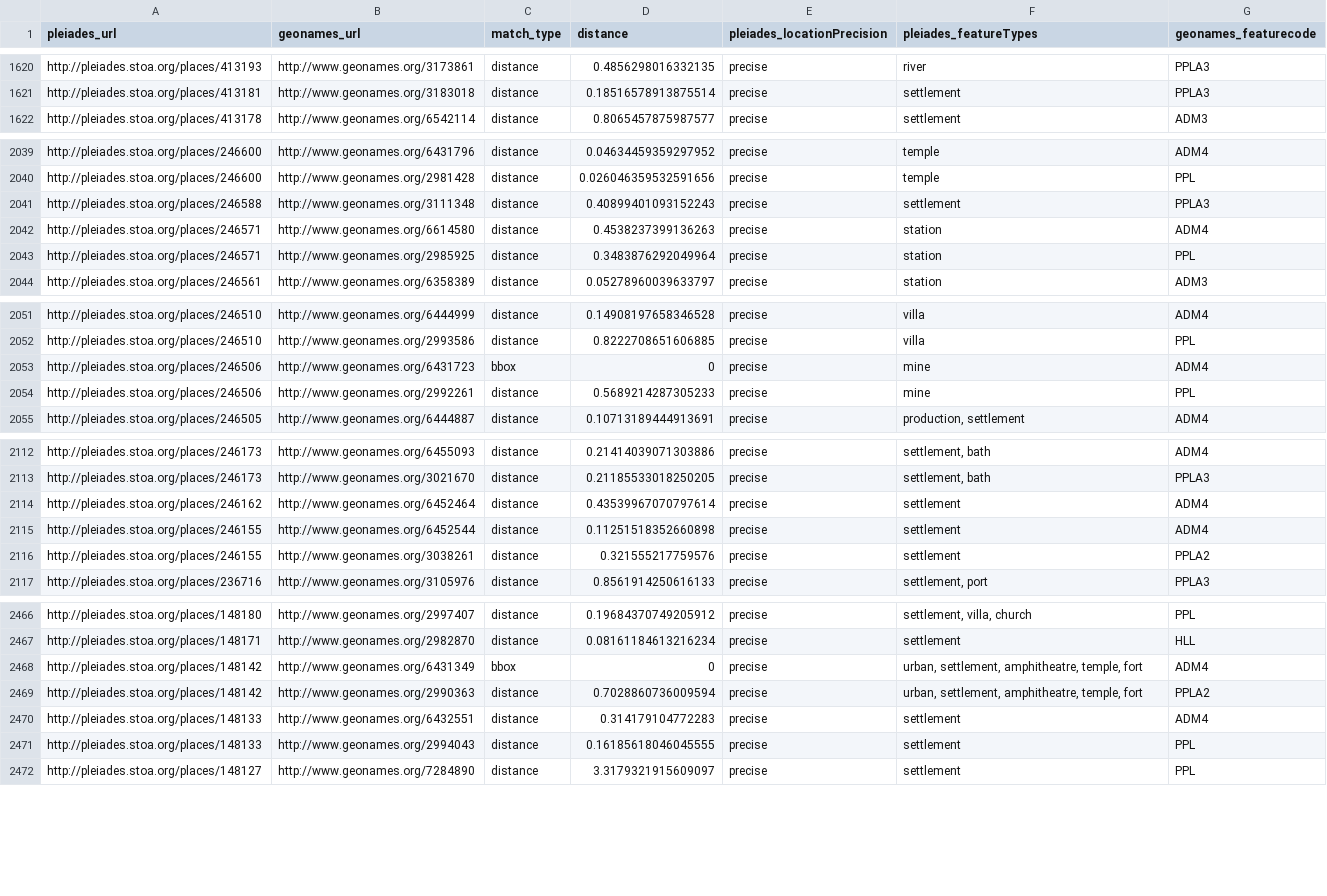
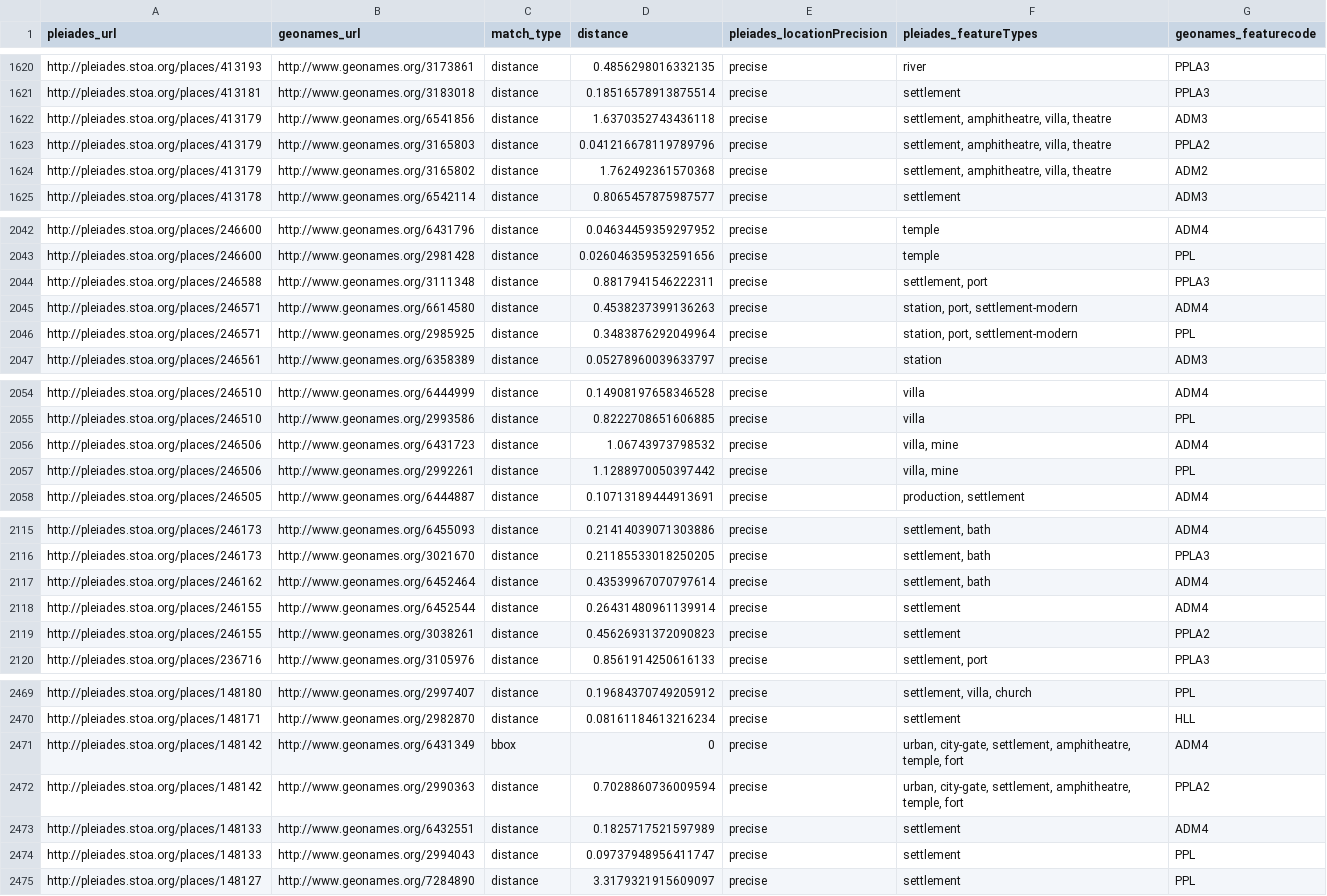
Before and after one commit to ryanfb/pleiades-plus, a CSV file: data/pleiades-plus.csv, drawn as a sheet; only a part is shown, gaps mark what is left out; the diff covers the shown part only.

Commit message:
2014-03-23 pleiades-plus.csv update

```diff
--- a/data/pleiades-plus.csv
+++ b/data/pleiades-plus.csv
@@ -1621,2 +1621,5 @@ http://pleiades.stoa.org/places/413193,http://www.geonames.org/3173861,distance,
 http://pleiades.stoa.org/places/413181,http://www.geonames.org/3183018,distance,0.18516578913875514,precise,"settlement",PPLA3
+http://pleiades.stoa.org/places/413179,http://www.geonames.org/6541856,distance,1.6370352743436118,precise,"settlement, amphitheatre, villa, theatre",ADM3
+http://pleiades.stoa.org/places/413179,http://www.geonames.org/3165803,distance,0.041216678119789796,precise,"settlement, amphitheatre, villa, theatre",PPLA2
+http://pleiades.stoa.org/places/413179,http://www.geonames.org/3165802,distance,1.762492361570368,precise,"settlement, amphitheatre, villa, theatre",ADM2
 http://pleiades.stoa.org/places/413178,http://www.geonames.org/6542114,distance,0.8065457875987577,precise,"settlement",ADM3
@@ -2040,5 +2043,5 @@ http://pleiades.stoa.org/places/246600,http://www.geonames.org/6431796,distance,
 http://pleiades.stoa.org/places/246600,http://www.geonames.org/2981428,distance,0.026046359532591656,precise,"temple",PPL
-http://pleiades.stoa.org/places/246588,http://www.geonames.org/3111348,distance,0.40899401093152243,precise,"settlement",PPLA3
-http://pleiades.stoa.org/places/246571,http://www.geonames.org/6614580,distance,0.4538237399136263,precise,"station",ADM4
-http://pleiades.stoa.org/places/246571,http://www.geonames.org/2985925,distance,0.3483876292049964,precise,"station",PPL
+http://pleiades.stoa.org/places/246588,http://www.geonames.org/3111348,distance,0.8817941546222311,precise,"settlement, port",PPLA3
+http://pleiades.stoa.org/places/246571,http://www.geonames.org/6614580,distance,0.4538237399136263,precise,"station, port, settlement-modern",ADM4
+http://pleiades.stoa.org/places/246571,http://www.geonames.org/2985925,distance,0.3483876292049964,precise,"station, port, settlement-modern",PPL
 http://pleiades.stoa.org/places/246561,http://www.geonames.org/6358389,distance,0.05278960039633797,precise,"station",ADM3
@@ -2052,4 +2055,4 @@ http://pleiades.stoa.org/places/246510,http://www.geonames.org/6444999,distance,
 http://pleiades.stoa.org/places/246510,http://www.geonames.org/2993586,distance,0.8222708651606885,precise,"villa",PPL
-http://pleiades.stoa.org/places/246506,http://www.geonames.org/6431723,bbox,0,precise,"mine",ADM4
-http://pleiades.stoa.org/places/246506,http://www.geonames.org/2992261,distance,0.5689214287305233,precise,"mine",PPL
+http://pleiades.stoa.org/places/246506,http://www.geonames.org/6431723,distance,1.06743973798532,precise,"villa, mine",ADM4
+http://pleiades.stoa.org/places/246506,http://www.geonames.org/2992261,distance,1.1288970050397442,precise,"villa, mine",PPL
 http://pleiades.stoa.org/places/246505,http://www.geonames.org/6444887,distance,0.10713189444913691,precise,"production, settlement",ADM4
@@ -2113,5 +2116,5 @@ http://pleiades.stoa.org/places/246173,http://www.geonames.org/6455093,distance,
 http://pleiades.stoa.org/places/246173,http://www.geonames.org/3021670,distance,0.21185533018250205,precise,"settlement, bath",PPLA3
-http://pleiades.stoa.org/places/246162,http://www.geonames.org/6452464,distance,0.43539967070797614,precise,"settlement",ADM4
-http://pleiades.stoa.org/places/246155,http://www.geonames.org/6452544,distance,0.11251518352660898,precise,"settlement",ADM4
-http://pleiades.stoa.org/places/246155,http://www.geonames.org/3038261,distance,0.321555217759576,precise,"settlement",PPLA2
+http://pleiades.stoa.org/places/246162,http://www.geonames.org/6452464,distance,0.43539967070797614,precise,"settlement, bath",ADM4
+http://pleiades.stoa.org/places/246155,http://www.geonames.org/6452544,distance,0.26431480961139914,precise,"settlement",ADM4
+http://pleiades.stoa.org/places/246155,http://www.geonames.org/3038261,distance,0.45626931372090823,precise,"settlement",PPLA2
 http://pleiades.stoa.org/places/236716,http://www.geonames.org/3105976,distance,0.8561914250616133,precise,"settlement, port",PPLA3
@@ -2467,6 +2470,6 @@ http://pleiades.stoa.org/places/148180,http://www.geonames.org/2997407,distance,
 http://pleiades.stoa.org/places/148171,http://www.geonames.org/2982870,distance,0.08161184613216234,precise,"settlement",HLL
-http://pleiades.stoa.org/places/148142,http://www.geonames.org/6431349,bbox,0,precise,"urban, settlement, amphitheatre, temple, fort",ADM4
-http://pleiades.stoa.org/places/148142,http://www.geonames.org/2990363,distance,0.7028860736009594,precise,"urban, settlement, amphitheatre, temple, fort",PPLA2
-http://pleiades.stoa.org/places/148133,http://www.geonames.org/6432551,distance,0.314179104772283,precise,"settlement",ADM4
-http://pleiades.stoa.org/places/148133,http://www.geonames.org/2994043,distance,0.16185618046045555,precise,"settlement",PPL
+http://pleiades.stoa.org/places/148142,http://www.geonames.org/6431349,bbox,0,precise,"urban, city-gate, settlement, amphitheatre, temple, fort",ADM4
+http://pleiades.stoa.org/places/148142,http://www.geonames.org/2990363,distance,0.7028860736009594,precise,"urban, city-gate, settlement, amphitheatre, temple, fort",PPLA2
+http://pleiades.stoa.org/places/148133,http://www.geonames.org/6432551,distance,0.1825717521597989,precise,"settlement",ADM4
+http://pleiades.stoa.org/places/148133,http://www.geonames.org/2994043,distance,0.09737948956411747,precise,"settlement",PPL
 http://pleiades.stoa.org/places/148127,http://www.geonames.org/7284890,distance,3.3179321915609097,precise,"settlement",PPL
```
Also changed, not shown: 6 edited cells elsewhere in this file.
